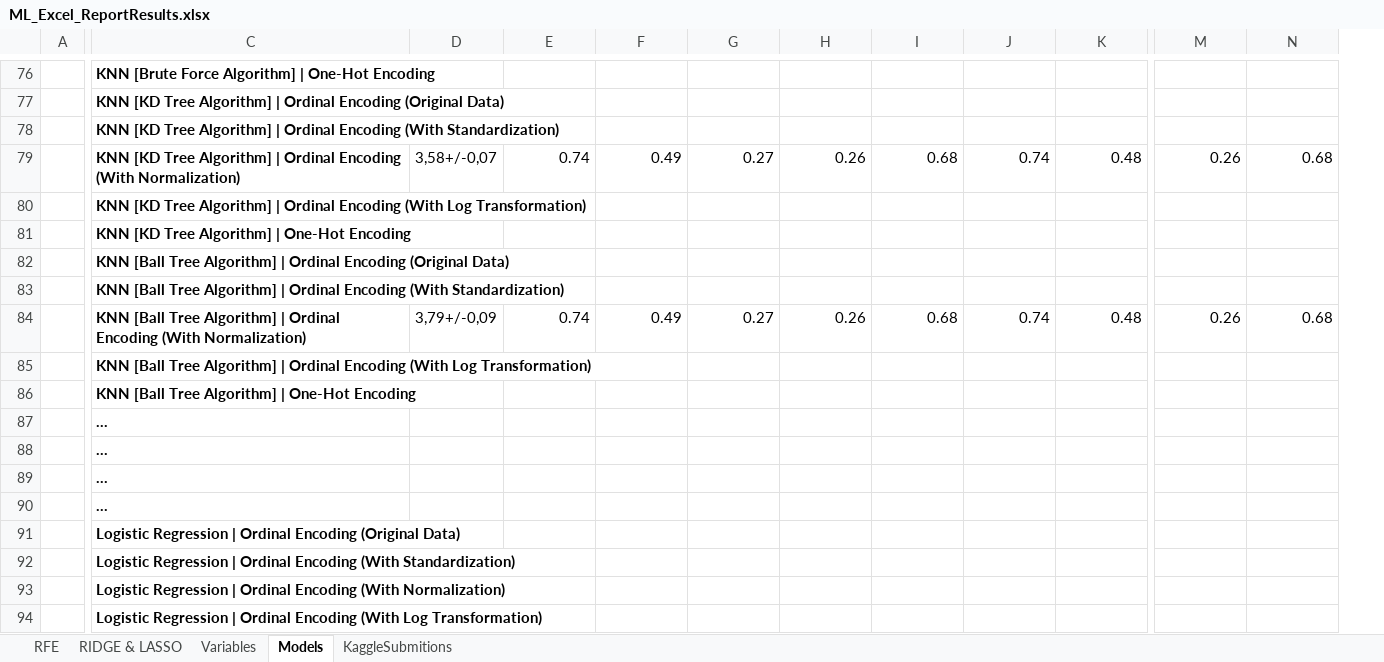
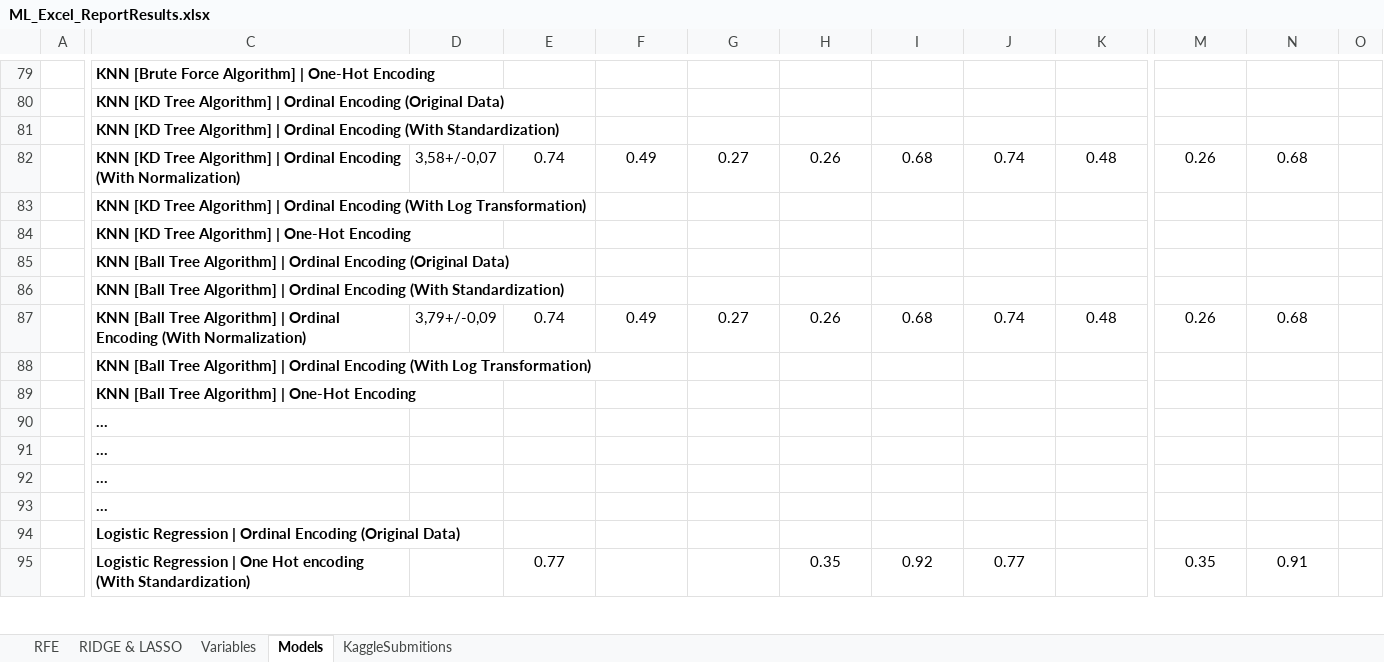
Before and after one commit to Silvestre17/ML_24.25_Project_Group33, an Excel workbook: ML_Excel_ReportResults.xlsx, sheet Models, drawn as a sheet; only a part is shown, gaps mark what is left out; values as stored, in another font and other column widths than the file's, no borders; conditional formats not drawn; removed rows and columns are numbered as before the commit, all else as after; rows hold the shown columns only; the diff covers the shown part only; the diff names each change by its address in the sheet, - before the commit and + after, or states it on an @@ line.

```diff
--- a/ML_Excel_ReportResults.xlsx (sheet Models)
+++ b/ML_Excel_ReportResults.xlsx (sheet Models)
-column D, rows 79-84: 3,58+/-0,07 |  |  |  |  | 3,79+/-0,09
+column D, rows 82-87: 3,58+/-0,07 |  |  |  |  | 3,79+/-0,09
+column O, empty
-E82:N82 alignment: right
+E82:N82 alignment: center
-E87:N87 alignment: right
+E87:N87 alignment: center
-C90: ...
+C90: …
-row 92:  | Logistic Regression | Ordinal Encoding (With Standardization)
-row 93:  | Logistic Regression | Ordinal Encoding (With Normalization)
-row 94:  | Logistic Regression | Ordinal Encoding (With Log Transformation)
+row 95:  | Logistic Regression | One Hot encoding (With Standardization) |  | 0.77 |  |  | 0.35 | 0.92 | 0.77 |  | 0.35 | 0.91
```
Also changed, not shown: 19 added rows, 12 removed rows, 9 edited cells and cell formats elsewhere in this sheet, sheet Variables, sheet RIDGE & LASSO, sheet RFE, formulas that keep their value, charts or pictures, 9 other files.
